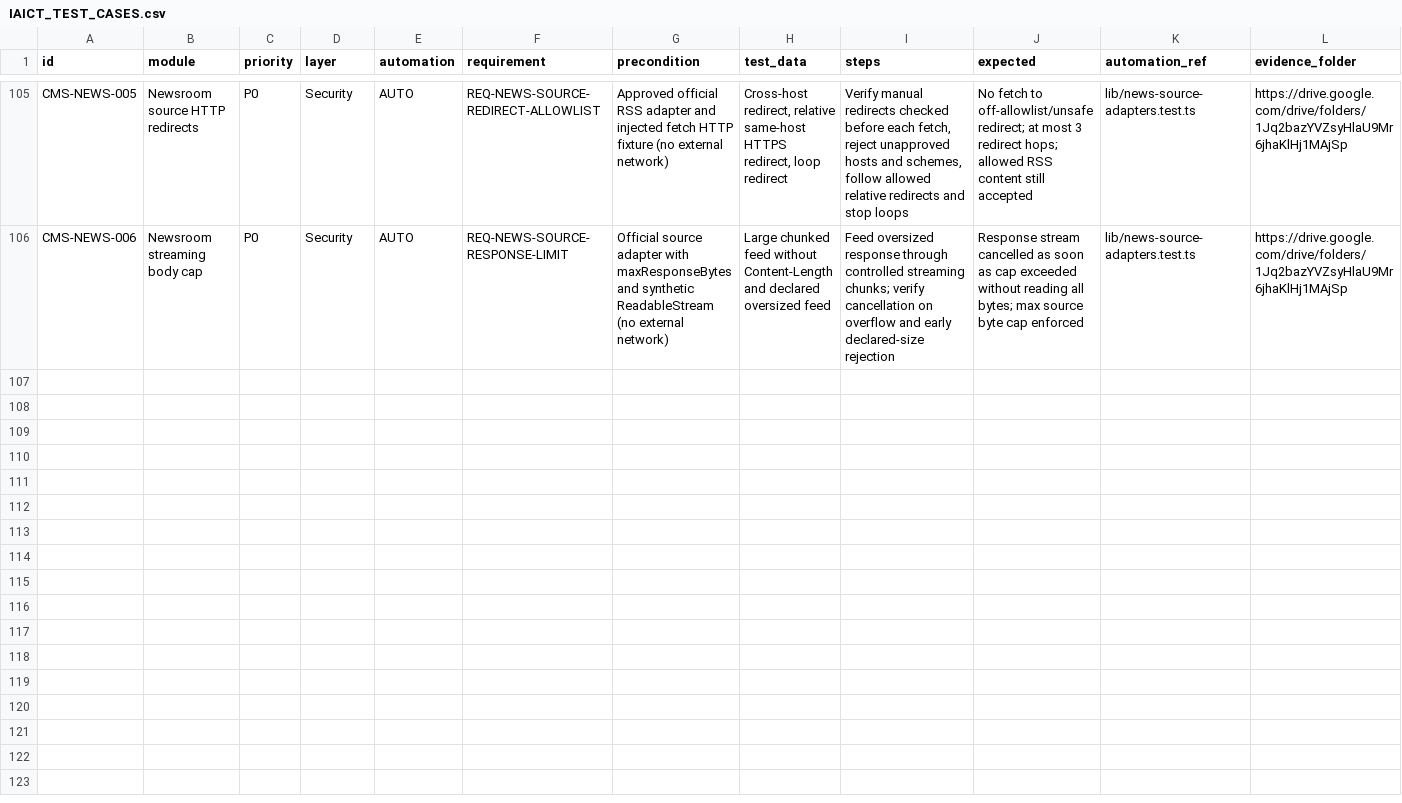
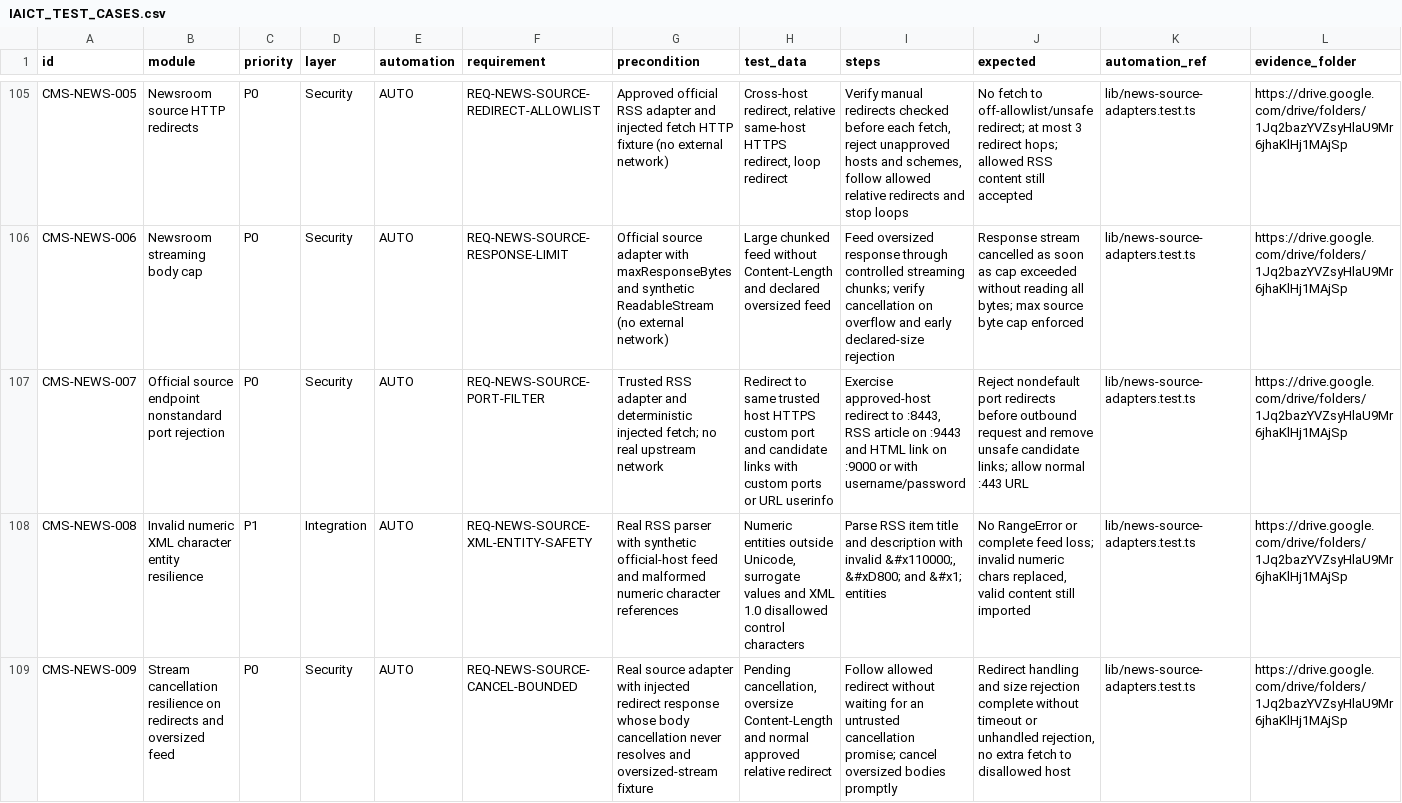
Before and after one commit to ntdung-tds/iaict-portal, a CSV file: docs/qa/IAICT_TEST_CASES.csv, drawn as a sheet; only a part is shown, gaps mark what is left out; rows hold the shown columns only; the diff names each change by its address in the sheet, - before the commit and + after, or states it on an @@ line.

Commit message:
test(qa): record three independent Newsroom source boundary review cases

```diff
--- a/docs/qa/IAICT_TEST_CASES.csv
+++ b/docs/qa/IAICT_TEST_CASES.csv
+row 107: CMS-NEWS-007 | Official source endpoint nonstandard port rejection | P0 | Security | AUTO | REQ-NEWS-SOURCE-PORT-FILTER | Trusted RSS adapter and deterministic injected fetch; no real upstream network | Redirect to same trusted host HTTPS custom port and candidate links with custom ports or URL userinfo | Exercise approved-host redirect to :8443, RSS article on :9443 and HTML link on :9000 or with username/password | Reject nondefault port redirects before outbound request and remove unsafe candidate links; allow normal :443 URL | lib/news-source-adapters.test.ts | https://drive.google.com/drive/folders/1Jq2bazYVZsyHlaU9Mr6jhaKlHj1MAjSp
+row 108: CMS-NEWS-008 | Invalid numeric XML character entity resilience | P1 | Integration | AUTO | REQ-NEWS-SOURCE-XML-ENTITY-SAFETY | Real RSS parser with synthetic official-host feed and malformed numeric character references | Numeric entities outside Unicode, surrogate values and XML 1.0 disallowed control characters | Parse RSS item title and description with invalid &#x110000;, &#xD800; and &#x1; entities | No RangeError or complete feed loss; invalid numeric chars replaced, valid content still imported | lib/news-source-adapters.test.ts | https://drive.google.com/drive/folders/1Jq2bazYVZsyHlaU9Mr6jhaKlHj1MAjSp
+row 109: CMS-NEWS-009 | Stream cancellation resilience on redirects and oversized feed | P0 | Security | AUTO | REQ-NEWS-SOURCE-CANCEL-BOUNDED | Real source adapter with injected redirect response whose body cancellation never resolves and oversized-stream fixture | Pending cancellation, oversize Content-Length and normal approved relative redirect | Follow allowed redirect without waiting for an untrusted cancellation promise; cancel oversized bodies promptly | Redirect handling and size rejection complete without timeout or unhandled rejection, no extra fetch to disallowed host | lib/news-source-adapters.test.ts | https://drive.google.com/drive/folders/1Jq2bazYVZsyHlaU9Mr6jhaKlHj1MAjSp
```
